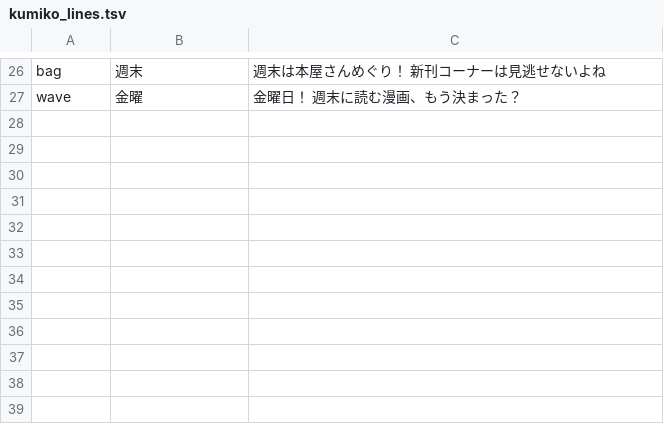
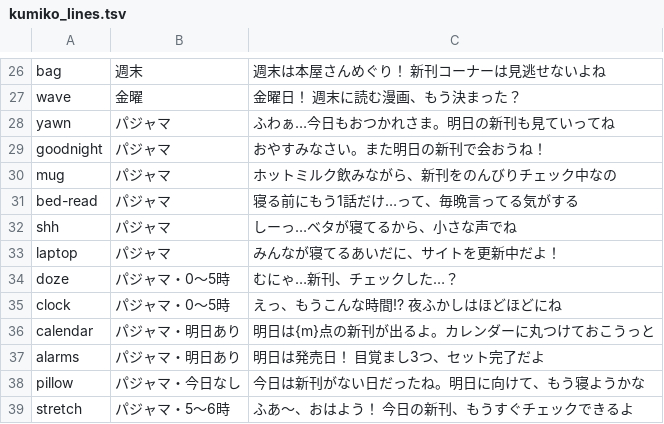
Before and after one commit to webzeney/new-comics, a TSV file: src/newcomics/kumiko_lines.tsv, drawn as a sheet; only a part is shown, gaps mark what is left out.

```diff
--- a/src/newcomics/kumiko_lines.tsv
+++ b/src/newcomics/kumiko_lines.tsv
@@ -27 +27,13 @@ bag	週末	週末は本屋さんめぐり！ 新刊コーナーは見逃せな
 wave	金曜	金曜日！ 週末に読む漫画、もう決まった？
+yawn	パジャマ	ふわぁ…今日もおつかれさま。明日の新刊も見ていってね
+goodnight	パジャマ	おやすみなさい。また明日の新刊で会おうね！
+mug	パジャマ	ホットミルク飲みながら、新刊をのんびりチェック中なの
+bed-read	パジャマ	寝る前にもう1話だけ…って、毎晩言ってる気がする
+shh	パジャマ	しーっ…ベタが寝てるから、小さな声でね
+laptop	パジャマ	みんなが寝てるあいだに、サイトを更新中だよ！
+doze	パジャマ・0〜5時	むにゃ…新刊、チェックした…？
+clock	パジャマ・0〜5時	えっ、もうこんな時間!? 夜ふかしはほどほどにね
+calendar	パジャマ・明日あり	明日は{m}点の新刊が出るよ。カレンダーに丸つけておこうっと
+alarms	パジャマ・明日あり	明日は発売日！ 目覚まし3つ、セット完了だよ
+pillow	パジャマ・今日なし	今日は新刊がない日だったね。明日に向けて、もう寝ようかな
+stretch	パジャマ・5〜6時	ふあ〜、おはよう！ 今日の新刊、もうすぐチェックできるよ
```
Also changed, not shown: 30 other files.
